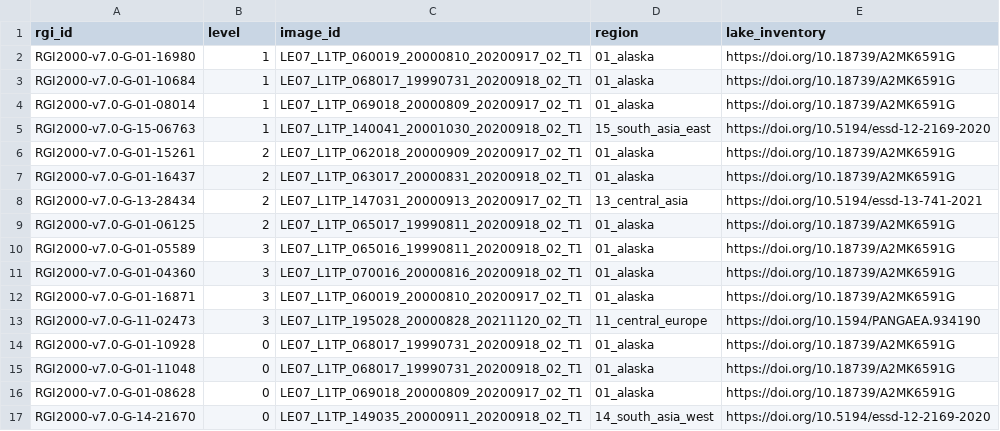
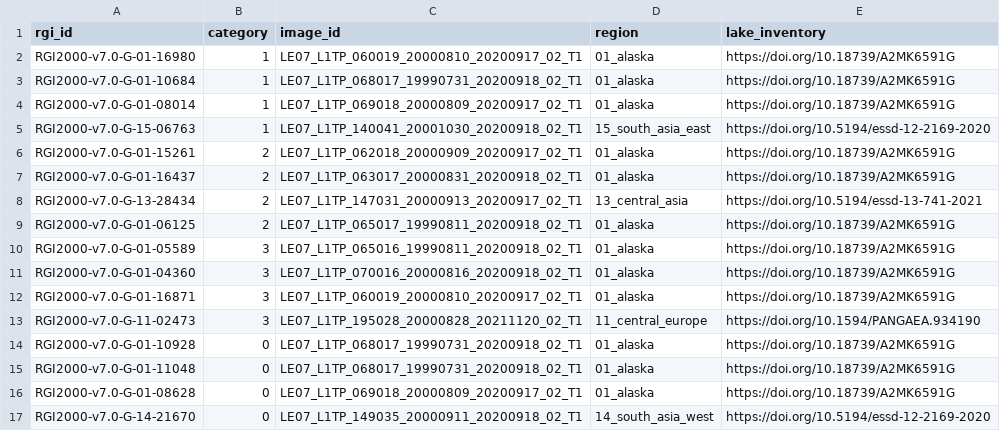
Before and after one commit to GLIMS-RGI/lake_terminating, a CSV file: essd/maps/category_examples.csv (was essd/maps/level_examples.csv), drawn as a sheet.

Commit message:
change from level to category
- update figure names
- change field names

```diff
--- a/essd/maps/level_examples.csv
+++ b/essd/maps/category_examples.csv
@@ -1,2 +1,2 @@
-rgi_id,level,image_id,region,lake_inventory
+rgi_id,category,image_id,region,lake_inventory
 RGI2000-v7.0-G-01-16980,1,LE07_L1TP_060019_20000810_20200917_02_T1,01_alaska,https://doi.org/10.18739/A2MK6591G
```
Also changed, not shown: 5 other files.
